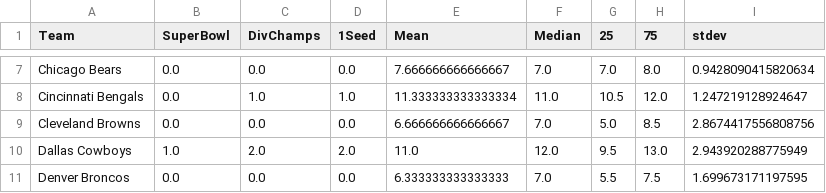
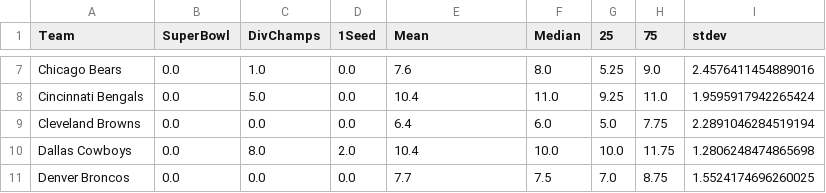
Before and after one commit to Rstark28/DjangoApp, a CSV file: proj_template/test2.csv, drawn as a sheet; only a part is shown, gaps mark what is left out; the diff covers the shown part only; the diff names each change by its address in the sheet, - before the commit and + after, or states it on an @@ line.

```diff
--- a/proj_template/test2.csv
+++ b/proj_template/test2.csv
-C7 (DivChamps): 0.0
+C7 (DivChamps): 1.0
-E7 (Mean): 7.666666666666667
+E7 (Mean): 7.6
-F7 (Median): 7.0
+F7 (Median): 8.0
-G7 (25): 7.0
+G7 (25): 5.25
-H7 (75): 8.0
+H7 (75): 9.0
-I7 (stdev): 0.9428090415820634
+I7 (stdev): 2.4576411454889016
-C8 (DivChamps): 1.0
+C8 (DivChamps): 5.0
-D8 (1Seed): 1.0
+D8 (1Seed): 0.0
-E8 (Mean): 11.333333333333334
+E8 (Mean): 10.4
-G8 (25): 10.5
+G8 (25): 9.25
-H8 (75): 12.0
+H8 (75): 11.0
-I8 (stdev): 1.247219128924647
+I8 (stdev): 1.9595917942265424
-E9 (Mean): 6.666666666666667
+E9 (Mean): 6.4
-F9 (Median): 7.0
+F9 (Median): 6.0
-H9 (75): 8.5
+H9 (75): 7.75
-I9 (stdev): 2.8674417556808756
+I9 (stdev): 2.2891046284519194
-B10 (SuperBowl): 1.0
+B10 (SuperBowl): 0.0
-C10 (DivChamps): 2.0
+C10 (DivChamps): 8.0
-E10 (Mean): 11.0
+E10 (Mean): 10.4
-F10 (Median): 12.0
+F10 (Median): 10.0
-G10 (25): 9.5
+G10 (25): 10.0
-H10 (75): 13.0
+H10 (75): 11.75
-I10 (stdev): 2.943920288775949
+I10 (stdev): 1.2806248474865698
-E11 (Mean): 6.333333333333333
+E11 (Mean): 7.7
-F11 (Median): 7.0
+F11 (Median): 7.5
-G11 (25): 5.5
+G11 (25): 7.0
-H11 (75): 7.5
+H11 (75): 8.75
-I11 (stdev): 1.699673171197595
+I11 (stdev): 1.5524174696260025
```
Also changed, not shown: 162 edited cells elsewhere in this file, 1 other file.
